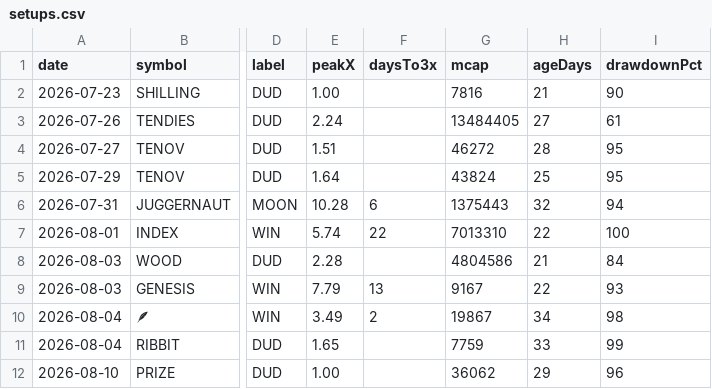
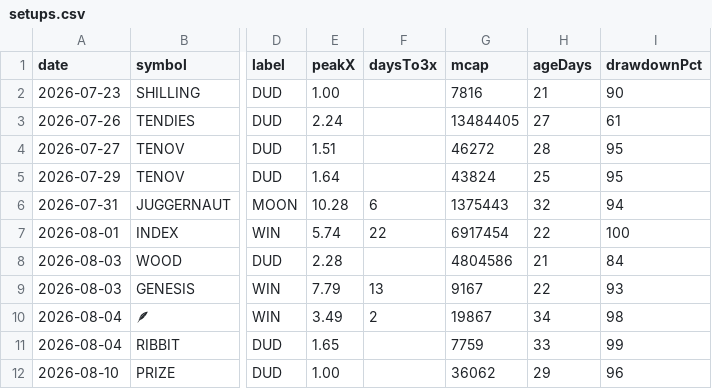
Before and after one commit to itsloashh/hood-scanner, a CSV file: data/research/setups.csv, drawn as a sheet; only a part is shown, gaps mark what is left out; the diff names each change by its address in the sheet, - before the commit and + after, or states it on an @@ line.

```diff
--- a/data/research/setups.csv
+++ b/data/research/setups.csv
-G7 (mcap): 7013310
+G7 (mcap): 6917454
```
Also changed, not shown: 5 other files.
